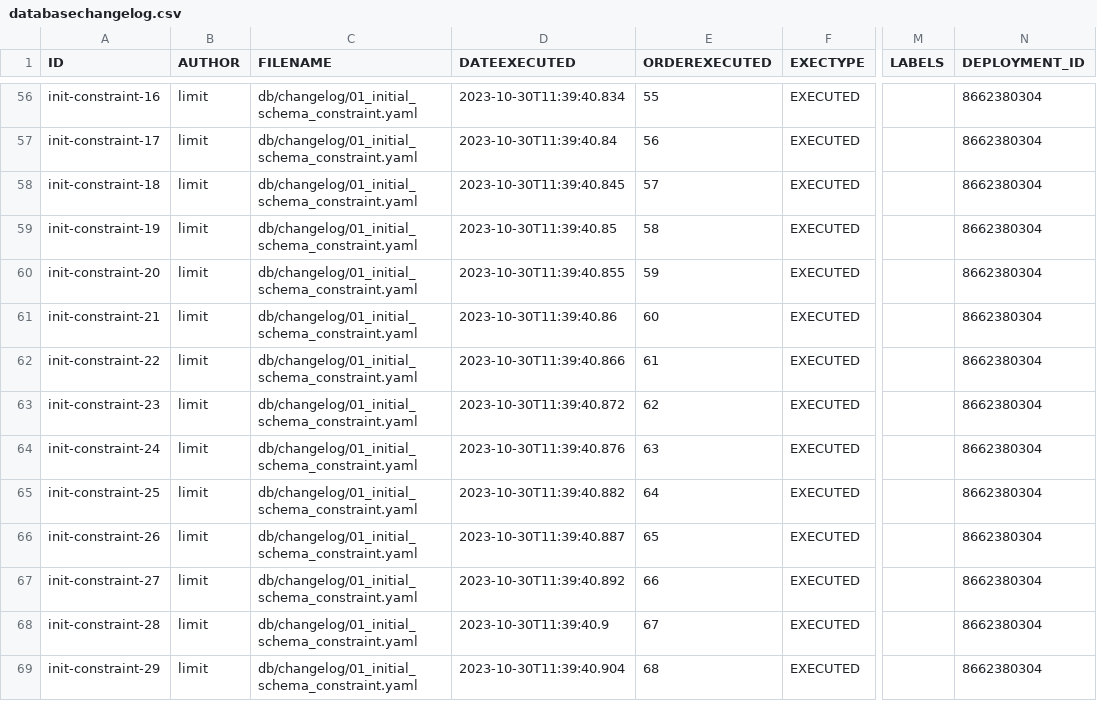
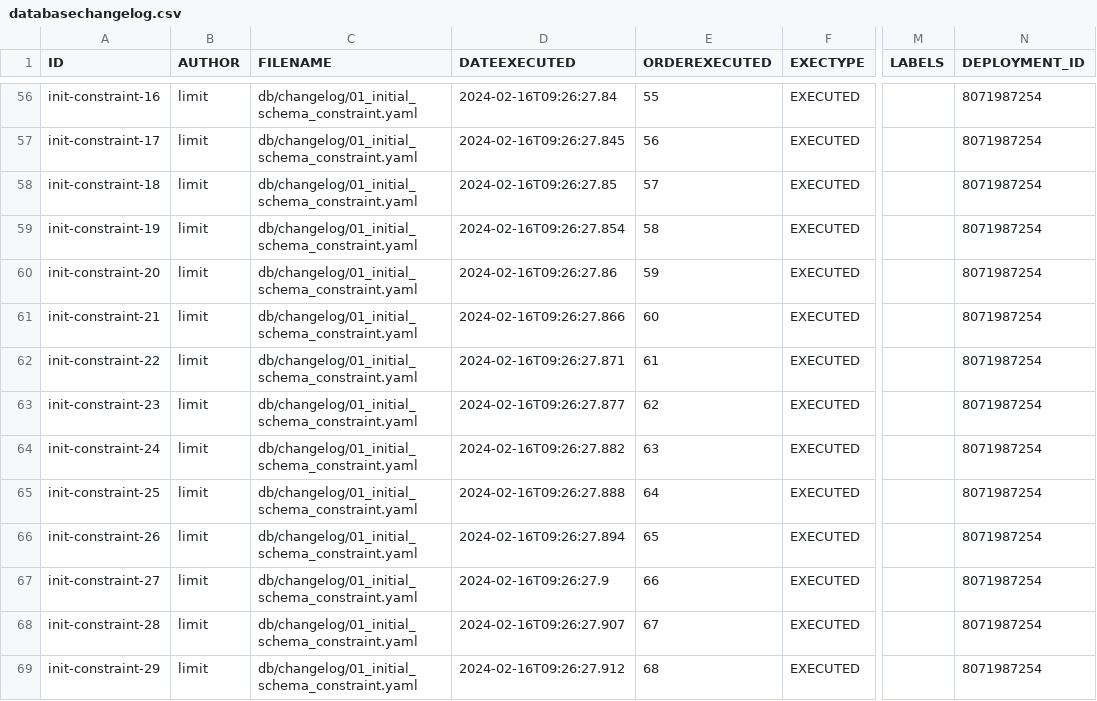
Before and after one commit to GovernIB/distribucio, a CSV file: distribucio-persistence/liquibase/databasechangelogs/1.0.0/databasechangelog.csv, drawn as a sheet; only a part is shown, gaps mark what is left out; the diff covers the shown part only; the diff names each change by its address in the sheet, - before the commit and + after, or states it on an @@ line.

```diff
--- a/distribucio-persistence/liquibase/databasechangelogs/1.0.0/databasechangelog.csv
+++ b/distribucio-persistence/liquibase/databasechangelogs/1.0.0/databasechangelog.csv
-D56 (DATEEXECUTED): 2023-10-30T11:39:40.834
+D56 (DATEEXECUTED): 2024-02-16T09:26:27.84
-N56:N69 (DEPLOYMENT_ID): 8662380304
+N56:N69 (DEPLOYMENT_ID): 8071987254
-D57 (DATEEXECUTED): 2023-10-30T11:39:40.84
+D57 (DATEEXECUTED): 2024-02-16T09:26:27.845
-D58 (DATEEXECUTED): 2023-10-30T11:39:40.845
+D58 (DATEEXECUTED): 2024-02-16T09:26:27.85
-D59 (DATEEXECUTED): 2023-10-30T11:39:40.85
+D59 (DATEEXECUTED): 2024-02-16T09:26:27.854
-D60 (DATEEXECUTED): 2023-10-30T11:39:40.855
+D60 (DATEEXECUTED): 2024-02-16T09:26:27.86
-D61 (DATEEXECUTED): 2023-10-30T11:39:40.86
+D61 (DATEEXECUTED): 2024-02-16T09:26:27.866
-D62 (DATEEXECUTED): 2023-10-30T11:39:40.866
+D62 (DATEEXECUTED): 2024-02-16T09:26:27.871
-D63 (DATEEXECUTED): 2023-10-30T11:39:40.872
+D63 (DATEEXECUTED): 2024-02-16T09:26:27.877
-D64 (DATEEXECUTED): 2023-10-30T11:39:40.876
+D64 (DATEEXECUTED): 2024-02-16T09:26:27.882
-D65 (DATEEXECUTED): 2023-10-30T11:39:40.882
+D65 (DATEEXECUTED): 2024-02-16T09:26:27.888
-D66 (DATEEXECUTED): 2023-10-30T11:39:40.887
+D66 (DATEEXECUTED): 2024-02-16T09:26:27.894
-D67 (DATEEXECUTED): 2023-10-30T11:39:40.892
+D67 (DATEEXECUTED): 2024-02-16T09:26:27.9
-D68 (DATEEXECUTED): 2023-10-30T11:39:40.9
+D68 (DATEEXECUTED): 2024-02-16T09:26:27.907
-D69 (DATEEXECUTED): 2023-10-30T11:39:40.904
+D69 (DATEEXECUTED): 2024-02-16T09:26:27.912
```
Also changed, not shown: 137 edited cells elsewhere in this file, 34 other files.
